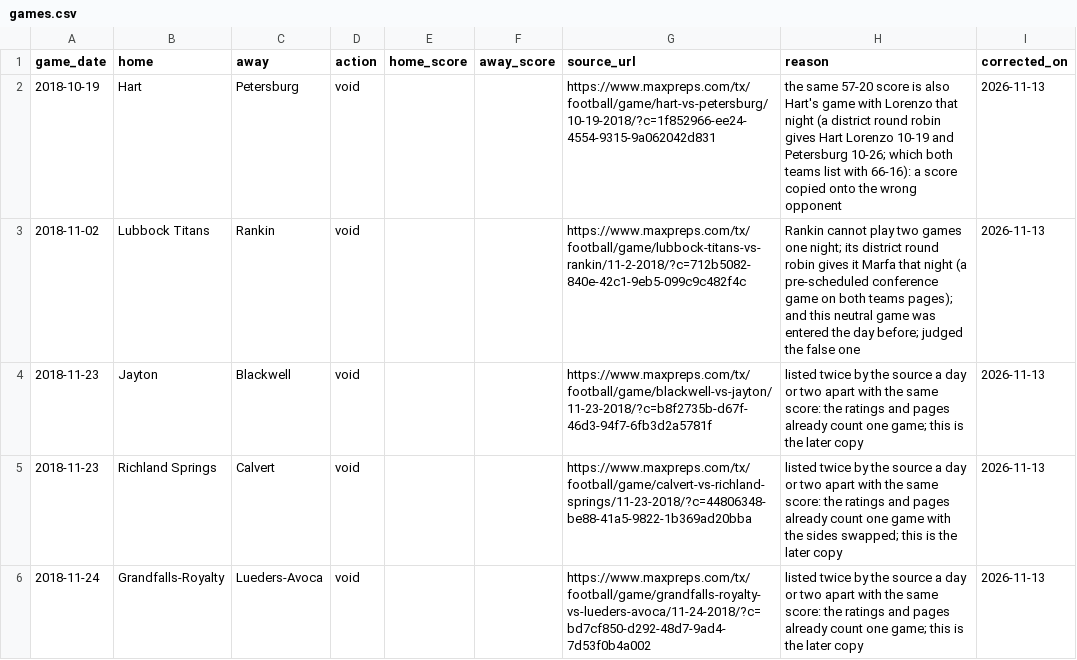
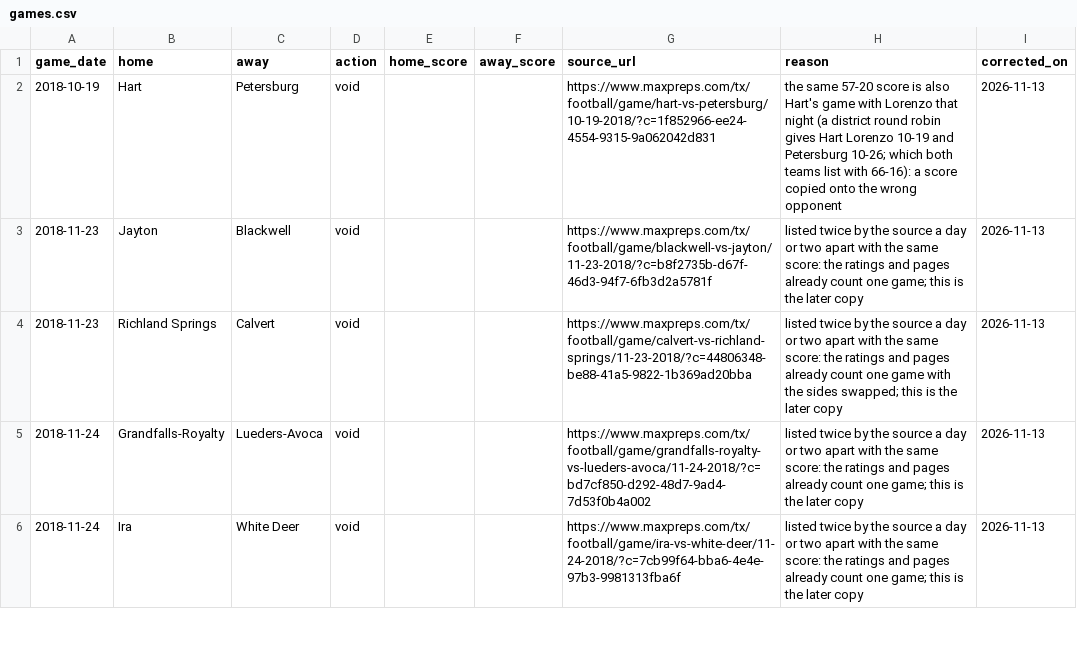
Before and after one commit to txsixman/txsixmanfootball, a CSV file: data/corrections/games.csv, drawn as a sheet; only a part is shown; the shorter side is filled out with more unchanged rows.

```diff
--- a/data/corrections/games.csv
+++ b/data/corrections/games.csv
@@ -2,3 +2,2 @@ game_date,home,away,action,home_score,away_score,source_url,reason,corrected_on
 2018-10-19,Hart,Petersburg,void,,,https://www.maxpreps.com/tx/football/game/hart-vs-petersburg/10-19-2018/?c=1f852966-ee24-4554-9315-9a062042d831,the same 57-20 score is also Hart's game with Lorenzo that night (a district round robin gives Hart Lorenzo 10-19 and Petersburg 10-26; which both teams list with 66-16): a score copied onto the wrong opponent,2026-11-13
-2018-11-02,Lubbock Titans,Rankin,void,,,https://www.maxpreps.com/tx/football/game/lubbock-titans-vs-rankin/11-2-2018/?c=712b5082-840e-42c1-9eb5-099c9c482f4c,Rankin cannot play two games one night; its district round robin gives it Marfa that night (a pre-scheduled conference game on both teams pages); and this neutral game was entered the day before; judged the false one,2026-11-13
 2018-11-23,Jayton,Blackwell,void,,,https://www.maxpreps.com/tx/football/game/blackwell-vs-jayton/11-23-2018/?c=b8f2735b-d67f-46d3-94f7-6fb3d2a5781f,listed twice by the source a day or two apart with the same score: the ratings and pages already count one game; this is the later copy,2026-11-13
```
Also changed, not shown: data/seed/maxpreps-2023/playoffs.csv, 1 other file.
